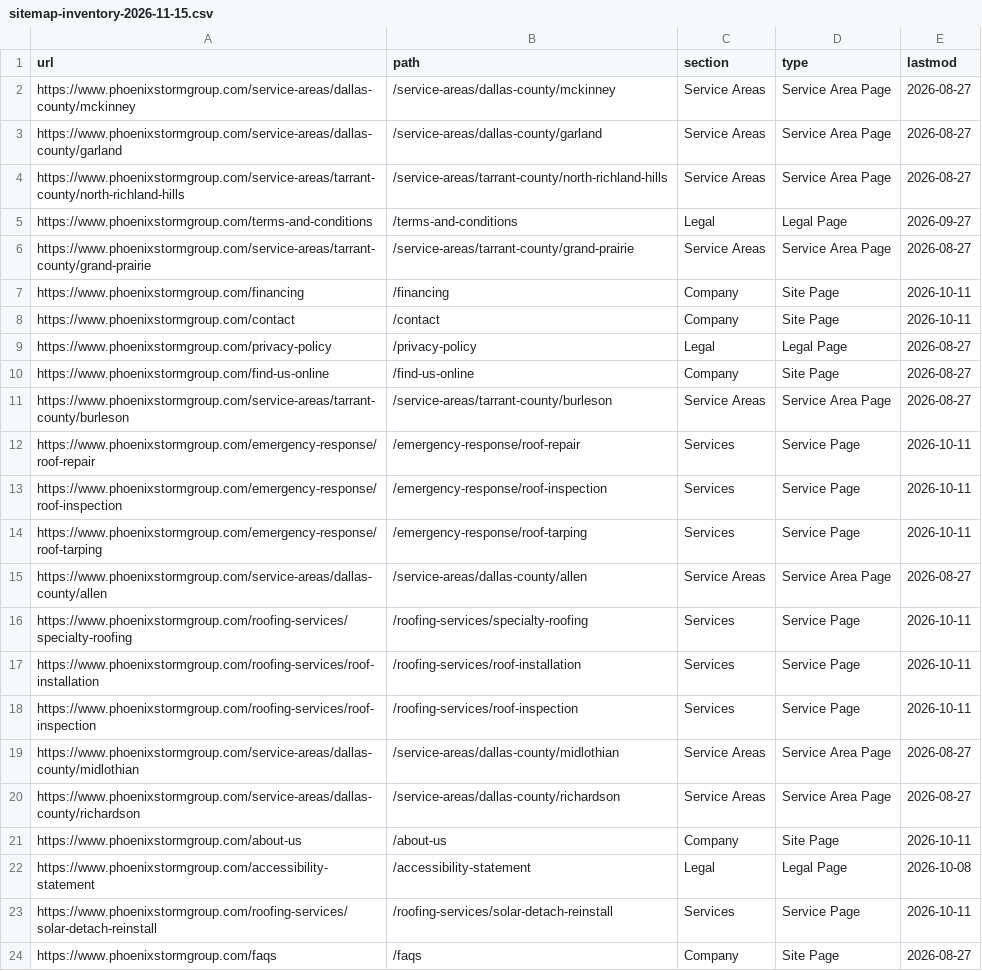
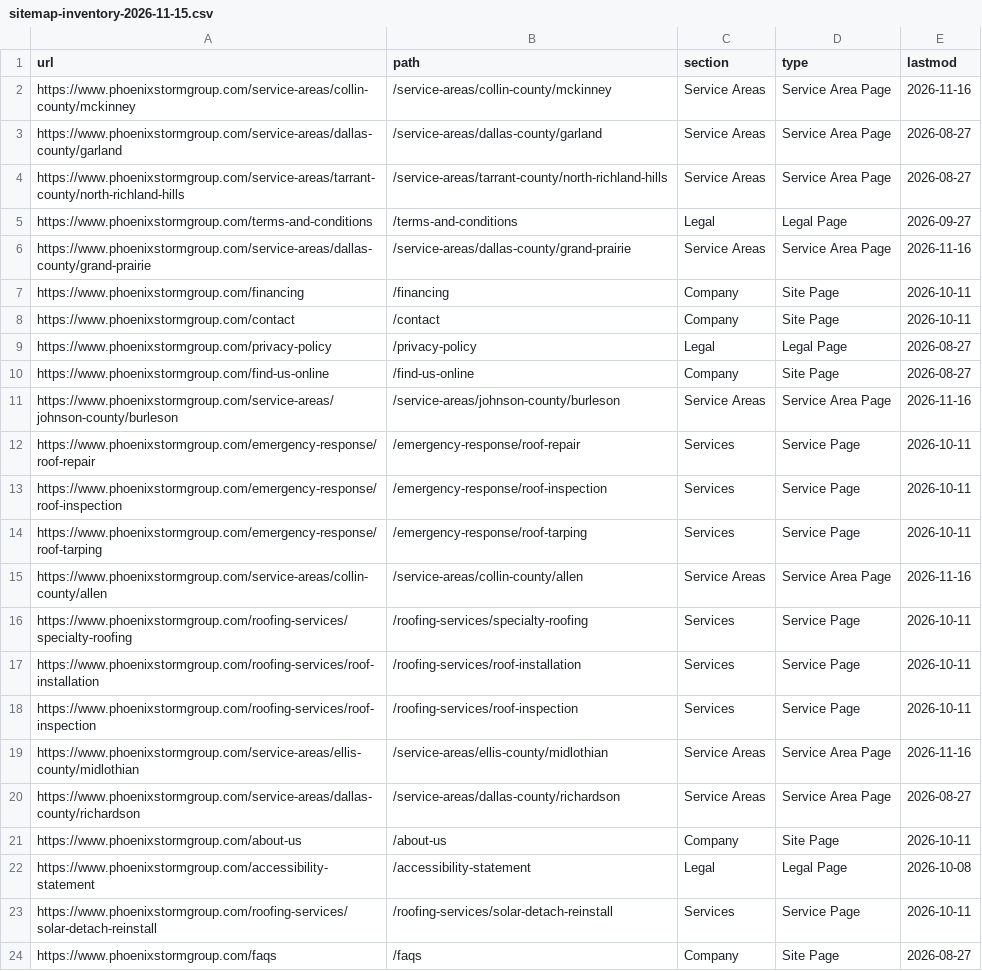
Before and after one commit to pstormrestoration-eng/pstormrestoration-eng.github.io, a CSV file: sitemap-inventory-2026-11-15.csv, drawn as a sheet; only a part is shown; the diff covers the shown part only.

Commit message:
Update log and sitemap inventory for county moves and Grapevine page

```diff
--- a/sitemap-inventory-2026-11-15.csv
+++ b/sitemap-inventory-2026-11-15.csv
@@ -1,3 +1,3 @@
 url,path,section,type,lastmod
-https://www.phoenixstormgroup.com/service-areas/dallas-county/mckinney,/service-areas/dallas-county/mckinney,Service Areas,Service Area Page,2026-08-27
+https://www.phoenixstormgroup.com/service-areas/collin-county/mckinney,/service-areas/collin-county/mckinney,Service Areas,Service Area Page,2026-11-16
 https://www.phoenixstormgroup.com/service-areas/dallas-county/garland,/service-areas/dallas-county/garland,Service Areas,Service Area Page,2026-08-27
@@ -5,3 +5,3 @@ https://www.phoenixstormgroup.com/service-areas/tarrant-county/north-richland-hi
 https://www.phoenixstormgroup.com/terms-and-conditions,/terms-and-conditions,Legal,Legal Page,2026-09-27
-https://www.phoenixstormgroup.com/service-areas/tarrant-county/grand-prairie,/service-areas/tarrant-county/grand-prairie,Service Areas,Service Area Page,2026-08-27
+https://www.phoenixstormgroup.com/service-areas/dallas-county/grand-prairie,/service-areas/dallas-county/grand-prairie,Service Areas,Service Area Page,2026-11-16
 https://www.phoenixstormgroup.com/financing,/financing,Company,Site Page,2026-10-11
@@ -10,3 +10,3 @@ https://www.phoenixstormgroup.com/privacy-policy,/privacy-policy,Legal,Legal Pag
 https://www.phoenixstormgroup.com/find-us-online,/find-us-online,Company,Site Page,2026-08-27
-https://www.phoenixstormgroup.com/service-areas/tarrant-county/burleson,/service-areas/tarrant-county/burleson,Service Areas,Service Area Page,2026-08-27
+https://www.phoenixstormgroup.com/service-areas/johnson-county/burleson,/service-areas/johnson-county/burleson,Service Areas,Service Area Page,2026-11-16
 https://www.phoenixstormgroup.com/emergency-response/roof-repair,/emergency-response/roof-repair,Services,Service Page,2026-10-11
@@ -14,3 +14,3 @@ https://www.phoenixstormgroup.com/emergency-response/roof-inspection,/emergency-
 https://www.phoenixstormgroup.com/emergency-response/roof-tarping,/emergency-response/roof-tarping,Services,Service Page,2026-10-11
-https://www.phoenixstormgroup.com/service-areas/dallas-county/allen,/service-areas/dallas-county/allen,Service Areas,Service Area Page,2026-08-27
+https://www.phoenixstormgroup.com/service-areas/collin-county/allen,/service-areas/collin-county/allen,Service Areas,Service Area Page,2026-11-16
 https://www.phoenixstormgroup.com/roofing-services/specialty-roofing,/roofing-services/specialty-roofing,Services,Service Page,2026-10-11
@@ -18,3 +18,3 @@ https://www.phoenixstormgroup.com/roofing-services/roof-installation,/roofing-se
 https://www.phoenixstormgroup.com/roofing-services/roof-inspection,/roofing-services/roof-inspection,Services,Service Page,2026-10-11
-https://www.phoenixstormgroup.com/service-areas/dallas-county/midlothian,/service-areas/dallas-county/midlothian,Service Areas,Service Area Page,2026-08-27
+https://www.phoenixstormgroup.com/service-areas/ellis-county/midlothian,/service-areas/ellis-county/midlothian,Service Areas,Service Area Page,2026-11-16
 https://www.phoenixstormgroup.com/service-areas/dallas-county/richardson,/service-areas/dallas-county/richardson,Service Areas,Service Area Page,2026-08-27
```
Also changed, not shown: 1 added row and 18 edited cells elsewhere in this file, 1 other file.
